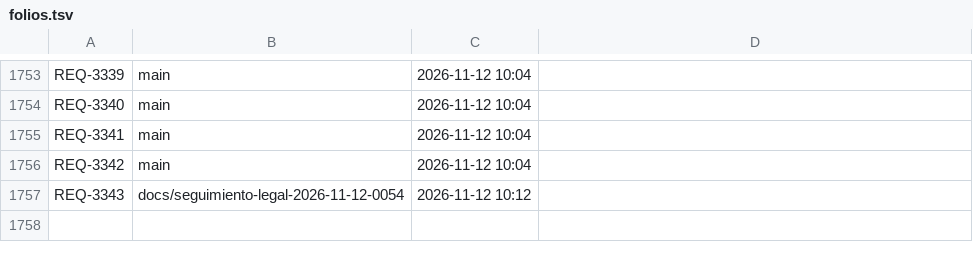
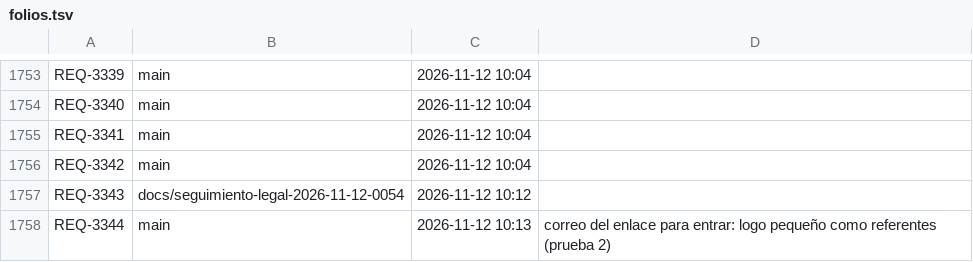
Before and after one commit to adrianrodvarmxb-cloud/travel-puzzle-web, a TSV file: folios.tsv, drawn as a sheet; only a part is shown, gaps mark what is left out.

```diff
--- a/folios.tsv
+++ b/folios.tsv
@@ -1757 +1757,2 @@ REQ-3342	main	2026-11-12 10:04
 REQ-3343	docs/seguimiento-legal-2026-11-12-0054	2026-11-12 10:12	
+REQ-3344	main	2026-11-12 10:13	correo del enlace para entrar: logo pequeño como referentes (prueba 2)
```
